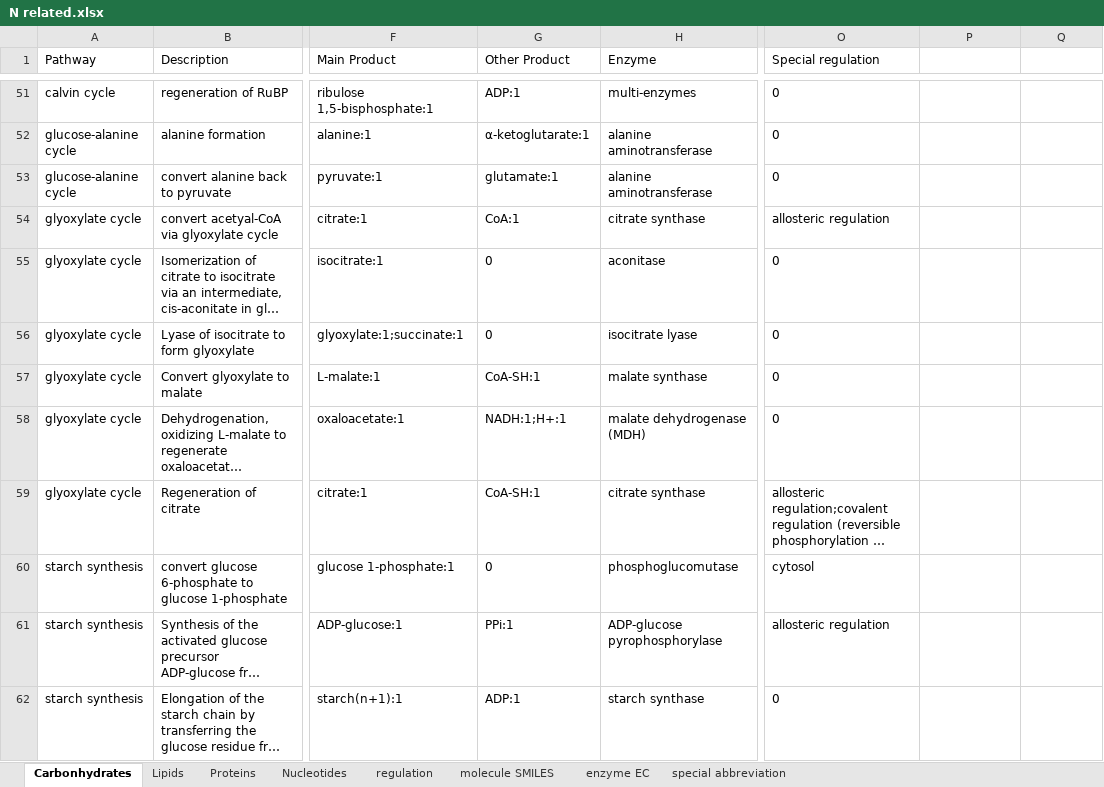
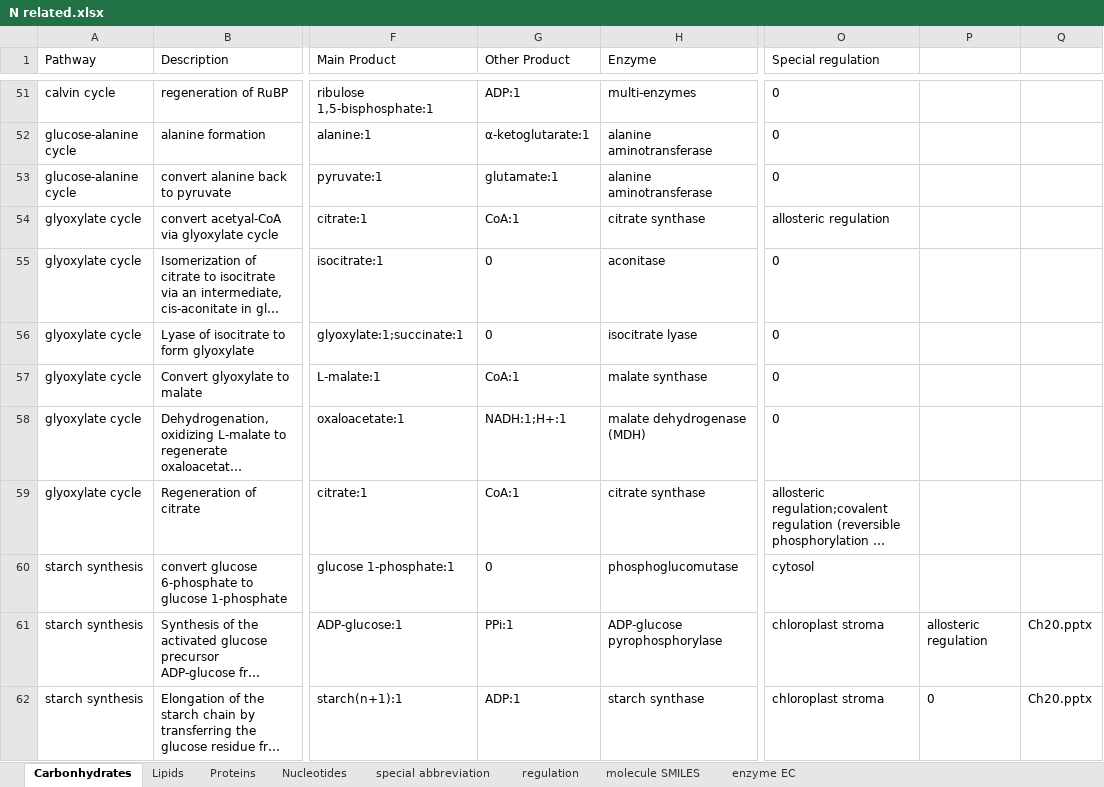
Before and after one commit to codestoler/BioChemPathways, an Excel workbook: N related.xlsx, sheet Carbonhydrates, drawn as a sheet; only a part is shown, gaps mark what is left out; long unchanged cells end in …; values as stored, in another font and other column widths than the file's, no borders; the diff covers the shown part only; the diff names each change by its address in the sheet, - before the commit and + after, or states it on an @@ line.

```diff
--- a/N related.xlsx (sheet Carbonhydrates)
+++ b/N related.xlsx (sheet Carbonhydrates)
@@ sheet tab order changed: Carbonhydrates | Lipids | Proteins | Nucleotides | special abbreviation | regulation | molecule SMILES | enzyme EC @@
-G57 (Other Product): CoA-SH:1
+G57 (Other Product): CoA:1
-G59 (Other Product): CoA-SH:1
+G59 (Other Product): CoA:1
-O61 (Special regulation): allosteric regulation
+O61 (Special regulation): chloroplast stroma
-P61: (empty)
+P61: allosteric regulation
-Q61:Q62: (empty)
+Q61:Q62: Ch20.pptx
-O62 (Special regulation): 0
+O62 (Special regulation): chloroplast stroma
-P62: (empty)
+P62: 0
```
Also changed, not shown: 20 edited cells elsewhere in this sheet, sheet Lipids, sheet Proteins, sheet molecule SMILES, sheet special abbreviation, Metabolism.xlsx, 3 other files.
